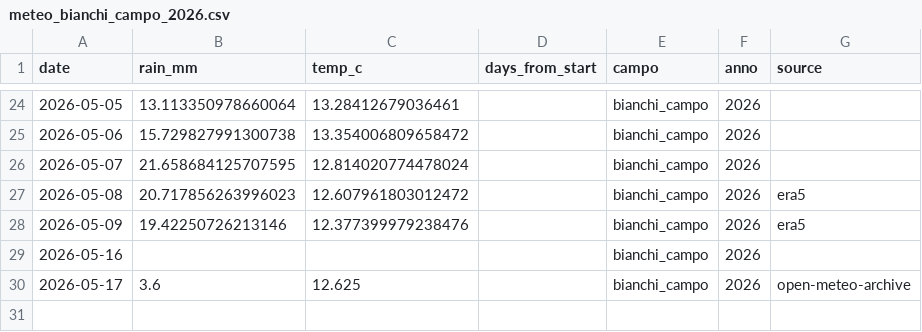
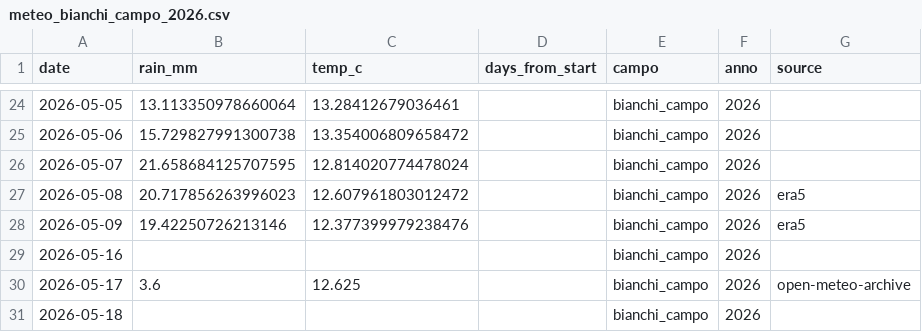
Before and after one commit to tommasobattistini/pascoli-data, a CSV file: meteo/meteo_bianchi_campo_2026.csv, drawn as a sheet; only a part is shown, gaps mark what is left out; the diff names each change by its address in the sheet, - before the commit and + after, or states it on an @@ line.

```diff
--- a/meteo/meteo_bianchi_campo_2026.csv
+++ b/meteo/meteo_bianchi_campo_2026.csv
+row 31: 2026-05-18 |  |  |  | bianchi_campo | 2026
```
Also changed, not shown: meteo/meteo_pascolo_1_2026.csv, meteo/meteo_pascolo_3_2026.csv, 14 other files.
